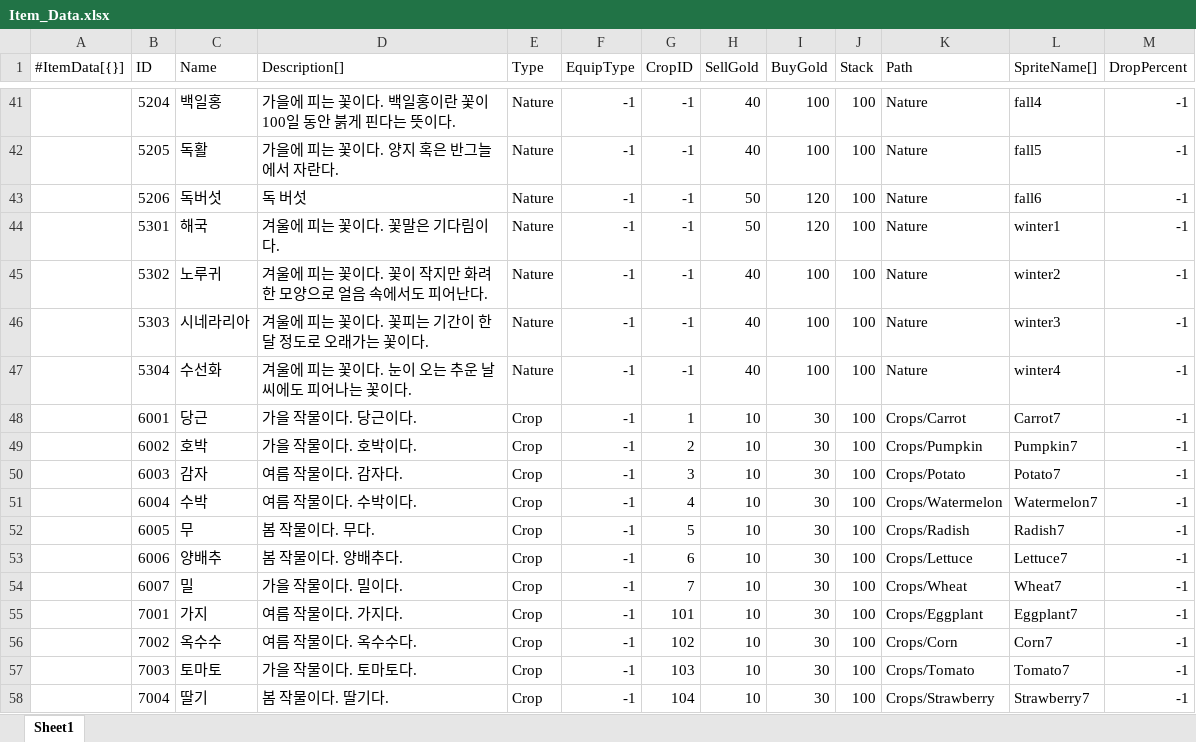
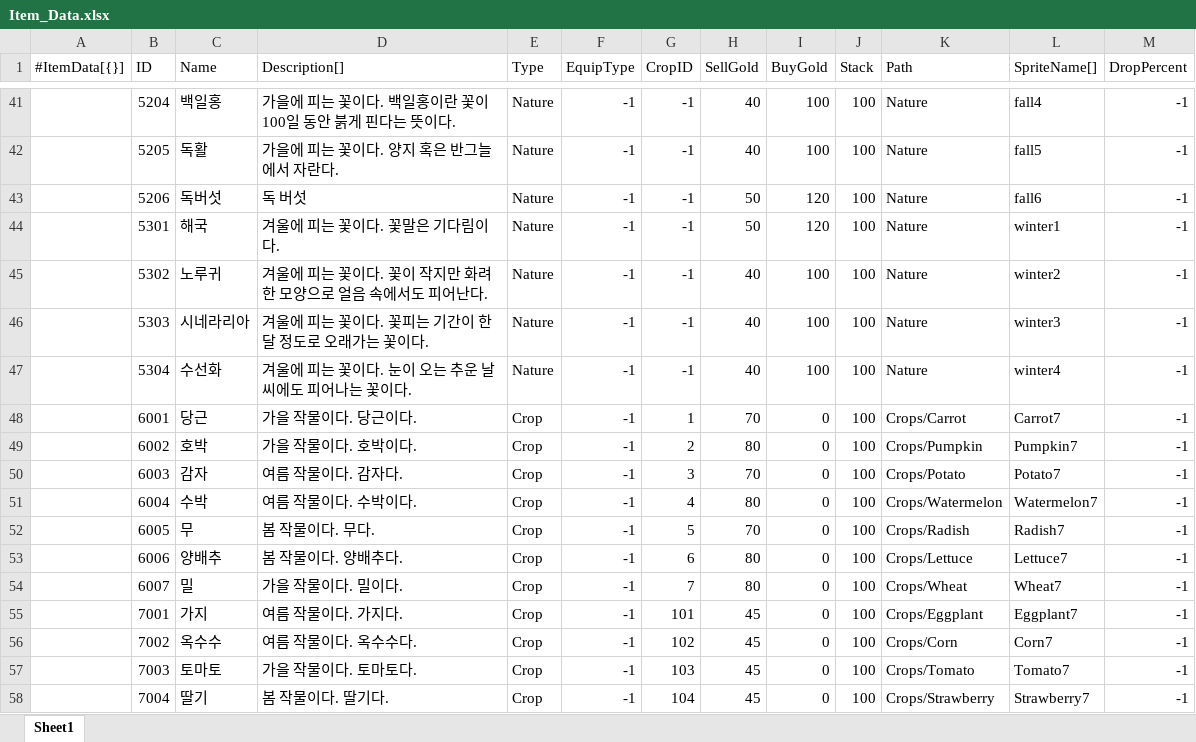
Before and after one commit to STlCA/1S3B, an Excel workbook: program/1S3B/RawData/Item_Data.xlsx, sheet Sheet1, drawn as a sheet; only a part is shown, gaps mark what is left out; values as stored, in another font and other column widths than the file's, no borders; the diff names each change by its address in the sheet, - before the commit and + after, or states it on an @@ line.

Commit message:
feat : 수확한 작물 가격 책정

```diff
--- a/program/1S3B/RawData/Item_Data.xlsx (sheet Sheet1)
+++ b/program/1S3B/RawData/Item_Data.xlsx (sheet Sheet1)
-H48 (SellGold): 10
+H48 (SellGold): 70
-I48:I58 (BuyGold): 30
+I48:I58 (BuyGold): 0
-H49 (SellGold): 10
+H49 (SellGold): 80
-H50 (SellGold): 10
+H50 (SellGold): 70
-H51 (SellGold): 10
+H51 (SellGold): 80
-H52 (SellGold): 10
+H52 (SellGold): 70
-H53:H54 (SellGold): 10
+H53:H54 (SellGold): 80
-H55:H58 (SellGold): 10
+H55:H58 (SellGold): 45
```
